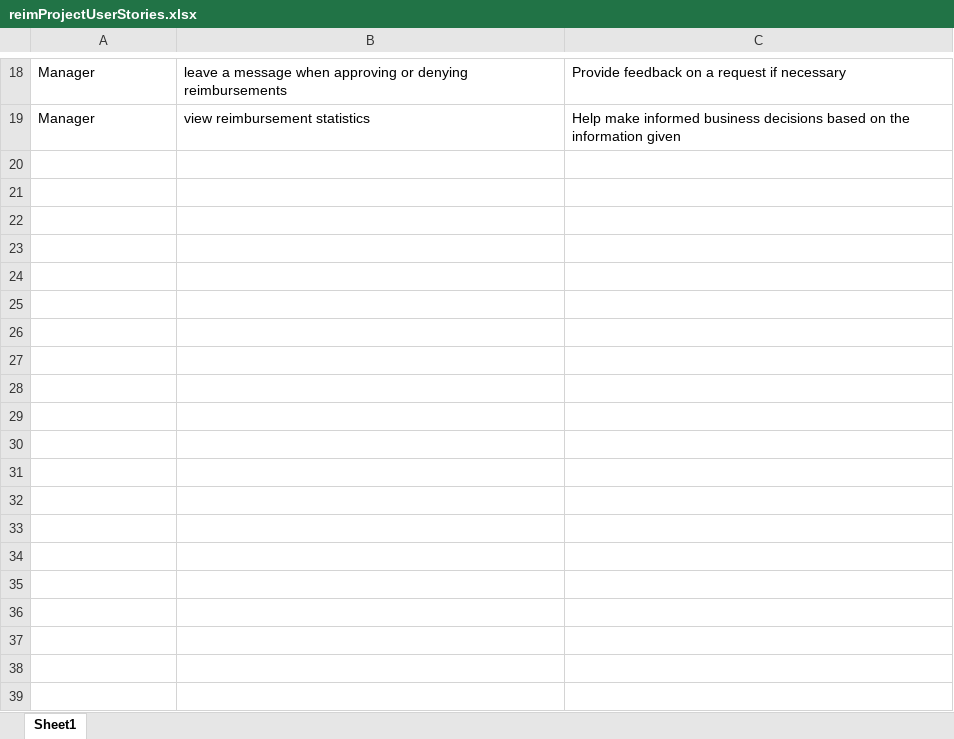
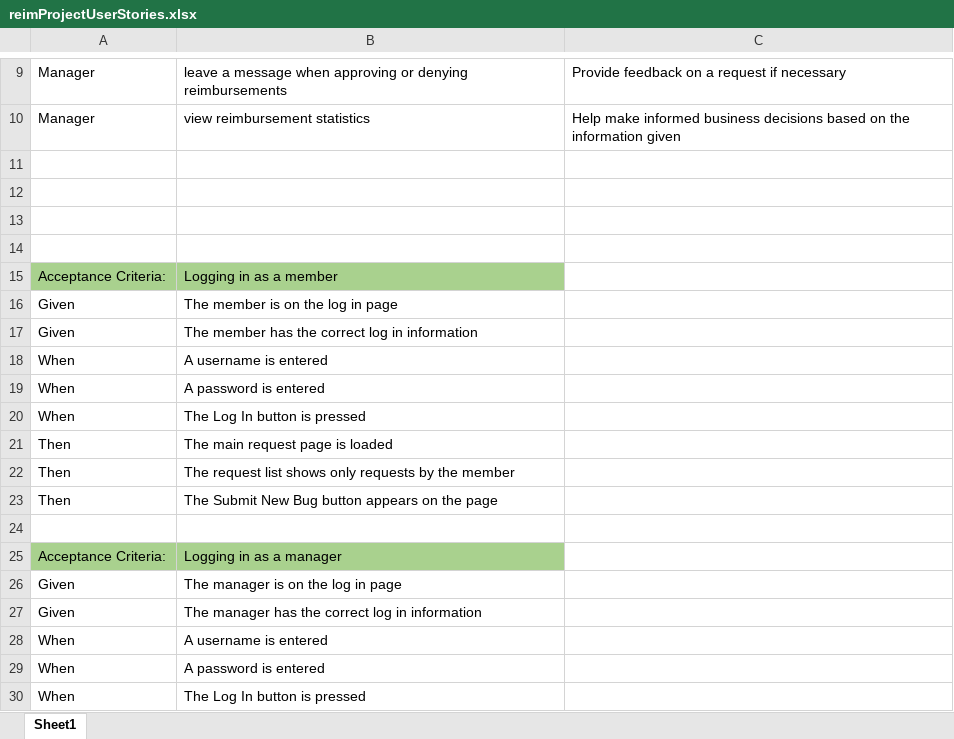
Before and after one commit to mrussell481/reimProjectFront, an Excel workbook: wireframes/reimProjectUserStories.xlsx, sheet Sheet1, drawn as a sheet; only a part is shown, gaps mark what is left out; values as stored, in another font and other column widths than the file's, no borders; the diff covers the shown part only; the diff names each change by its address in the sheet, - before the commit and + after, or states it on an @@ line.

```diff
--- a/wireframes/reimProjectUserStories.xlsx (sheet Sheet1)
+++ b/wireframes/reimProjectUserStories.xlsx (sheet Sheet1)
+row 11: (empty)
+row 12: (empty)
+row 13: (empty)
+row 14: (empty)
+row 15: Acceptance Criteria: | Logging in as a member
+row 16: Given | The member is on the log in page
+row 17: Given | The member has the correct log in information
+row 18: When | A username is entered
+row 19: When | A password is entered
+row 20: When | The Log In button is pressed
+row 21: Then | The main request page is loaded
+row 22: Then | The request list shows only requests by the member
+row 23: Then | The Submit New Bug button appears on the page
+row 24: (empty)
+row 25: Acceptance Criteria: | Logging in as a manager
+row 26: Given | The manager is on the log in page
+row 27: Given | The manager has the correct log in information
+row 28: When | A username is entered
+row 29: When | A password is entered
+row 30: When | The Log In button is pressed
```
Also changed, not shown: 78 added rows and 9 removed rows elsewhere in this sheet, 11 other files.
